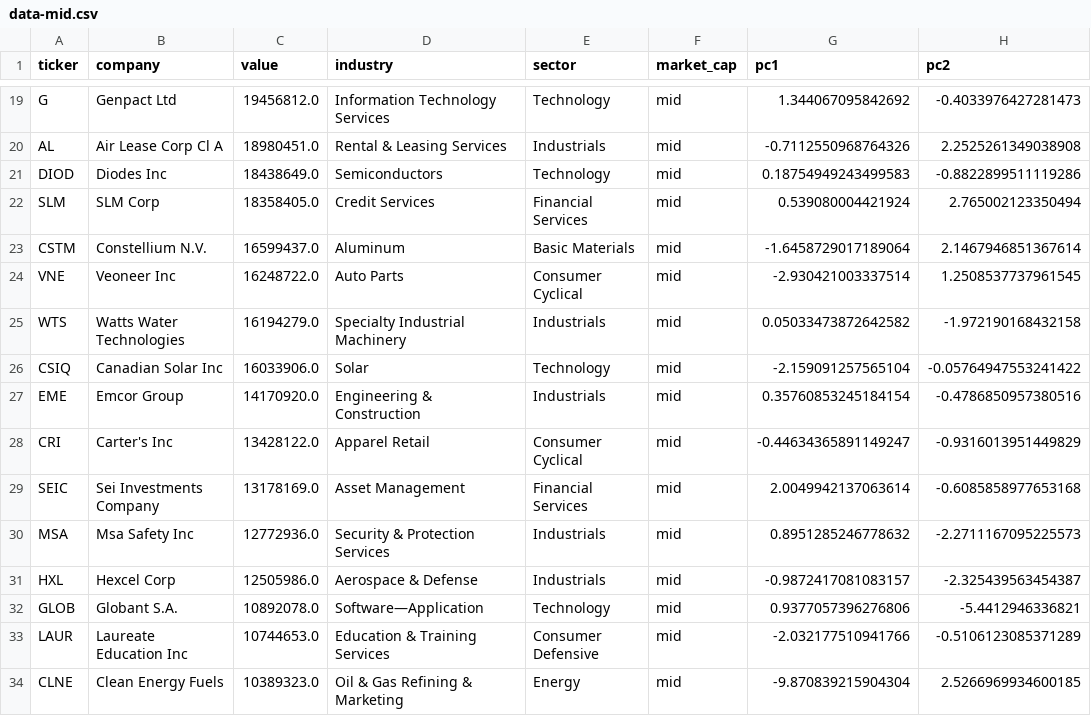
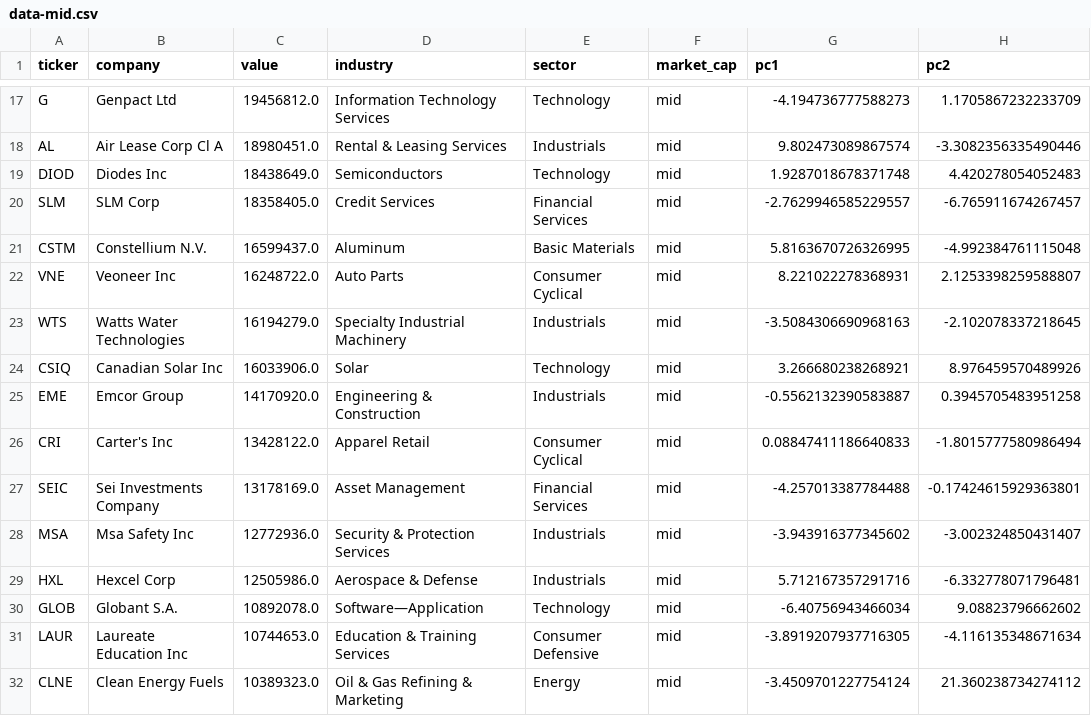
Before and after one commit to chris-santiago/top-holdings, a CSV file: data-mid.csv, drawn as a sheet; only a part is shown, gaps mark what is left out; addresses are those after the commit; the diff covers the shown part only; the diff names each change by its address in the sheet, - before the commit and + after, or states it on an @@ line.

```diff
--- a/data-mid.csv
+++ b/data-mid.csv
-G17 (pc1): 1.344067095842692
+G17 (pc1): -4.194736777588273
-H17 (pc2): -0.4033976427281473
+H17 (pc2): 1.1705867232233709
-G18 (pc1): -0.7112550968764326
+G18 (pc1): 9.802473089867574
-H18 (pc2): 2.2525261349038908
+H18 (pc2): -3.3082356335490446
-G19 (pc1): 0.18754949243499583
+G19 (pc1): 1.9287018678371748
-H19 (pc2): -0.8822899511119286
+H19 (pc2): 4.420278054052483
-G20 (pc1): 0.539080004421924
+G20 (pc1): -2.7629946585229557
-H20 (pc2): 2.765002123350494
+H20 (pc2): -6.765911674267457
-G21 (pc1): -1.6458729017189064
+G21 (pc1): 5.8163670726326995
-H21 (pc2): 2.1467946851367614
+H21 (pc2): -4.992384761115048
-G22 (pc1): -2.930421003337514
+G22 (pc1): 8.221022278368931
-H22 (pc2): 1.2508537737961545
+H22 (pc2): 2.1253398259588807
-G23 (pc1): 0.05033473872642582
+G23 (pc1): -3.5084306690968163
-H23 (pc2): -1.972190168432158
+H23 (pc2): -2.102078337218645
-G24 (pc1): -2.159091257565104
+G24 (pc1): 3.266680238268921
-H24 (pc2): -0.05764947553241422
+H24 (pc2): 8.976459570489926
-G25 (pc1): 0.35760853245184154
+G25 (pc1): -0.5562132390583887
-H25 (pc2): -0.4786850957380516
+H25 (pc2): 0.3945705483951258
-G26 (pc1): -0.44634365891149247
+G26 (pc1): 0.08847411186640833
-H26 (pc2): -0.9316013951449829
+H26 (pc2): -1.8015777580986494
-G27 (pc1): 2.0049942137063614
+G27 (pc1): -4.257013387784488
-H27 (pc2): -0.6085858977653168
+H27 (pc2): -0.17424615929363801
-G28 (pc1): 0.8951285246778632
+G28 (pc1): -3.943916377345602
-H28 (pc2): -2.2711167095225573
+H28 (pc2): -3.002324850431407
-G29 (pc1): -0.9872417081083157
+G29 (pc1): 5.712167357291716
-H29 (pc2): -2.325439563454387
+H29 (pc2): -6.332778071796481
-G30 (pc1): 0.9377057396276806
+G30 (pc1): -6.40756943466034
-H30 (pc2): -5.4412946336821
+H30 (pc2): 9.08823796662602
-G31 (pc1): -2.032177510941766
+G31 (pc1): -3.8919207937716305
-H31 (pc2): -0.5106123085371289
+H31 (pc2): -4.116135348671634
-G32 (pc1): -9.870839215904304
+G32 (pc1): -3.4509701227754124
-H32 (pc2): 2.5266969934600185
+H32 (pc2): 21.360238734274112
```
Also changed, not shown: 6 added rows, 6 removed rows and 56 edited cells elsewhere in this file, data-large.csv, data-mega.csv, 12 other files.
